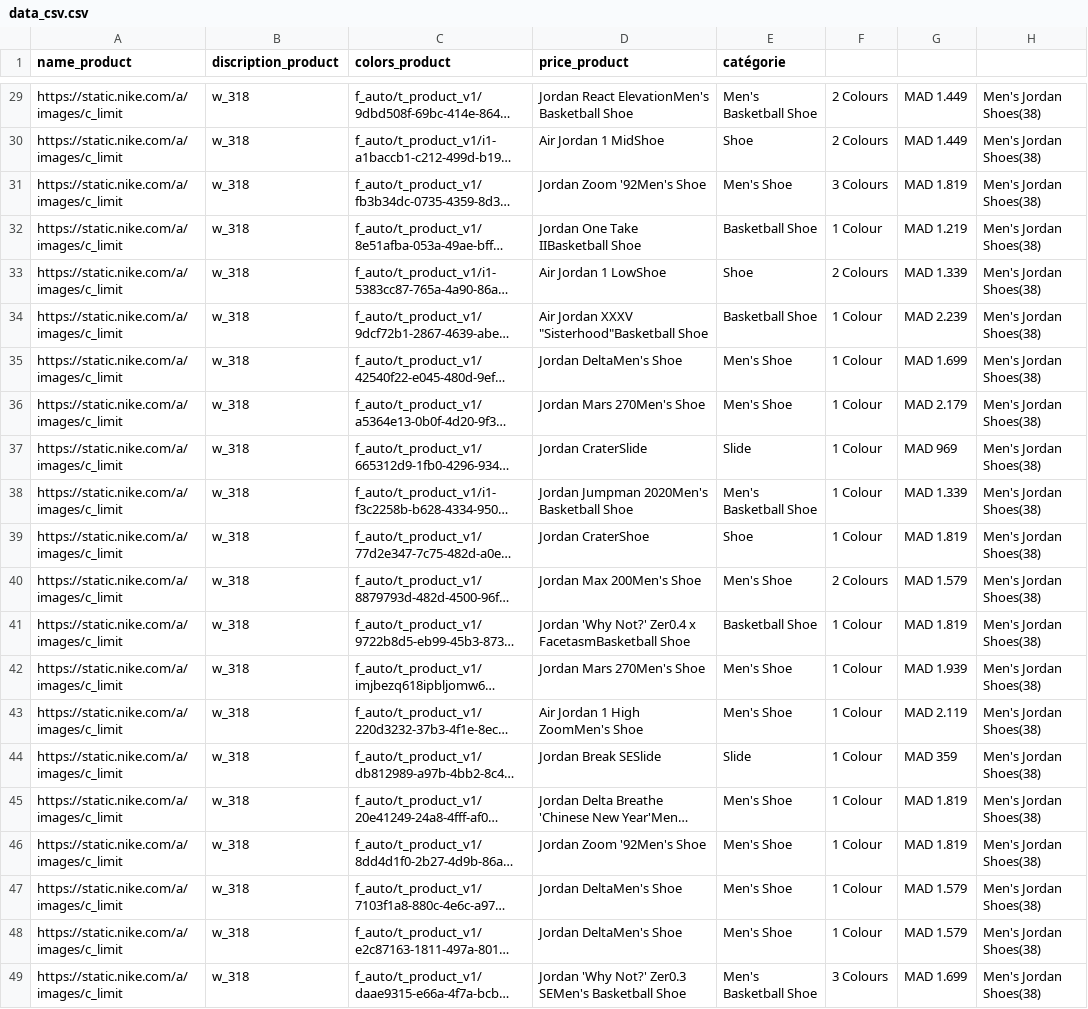
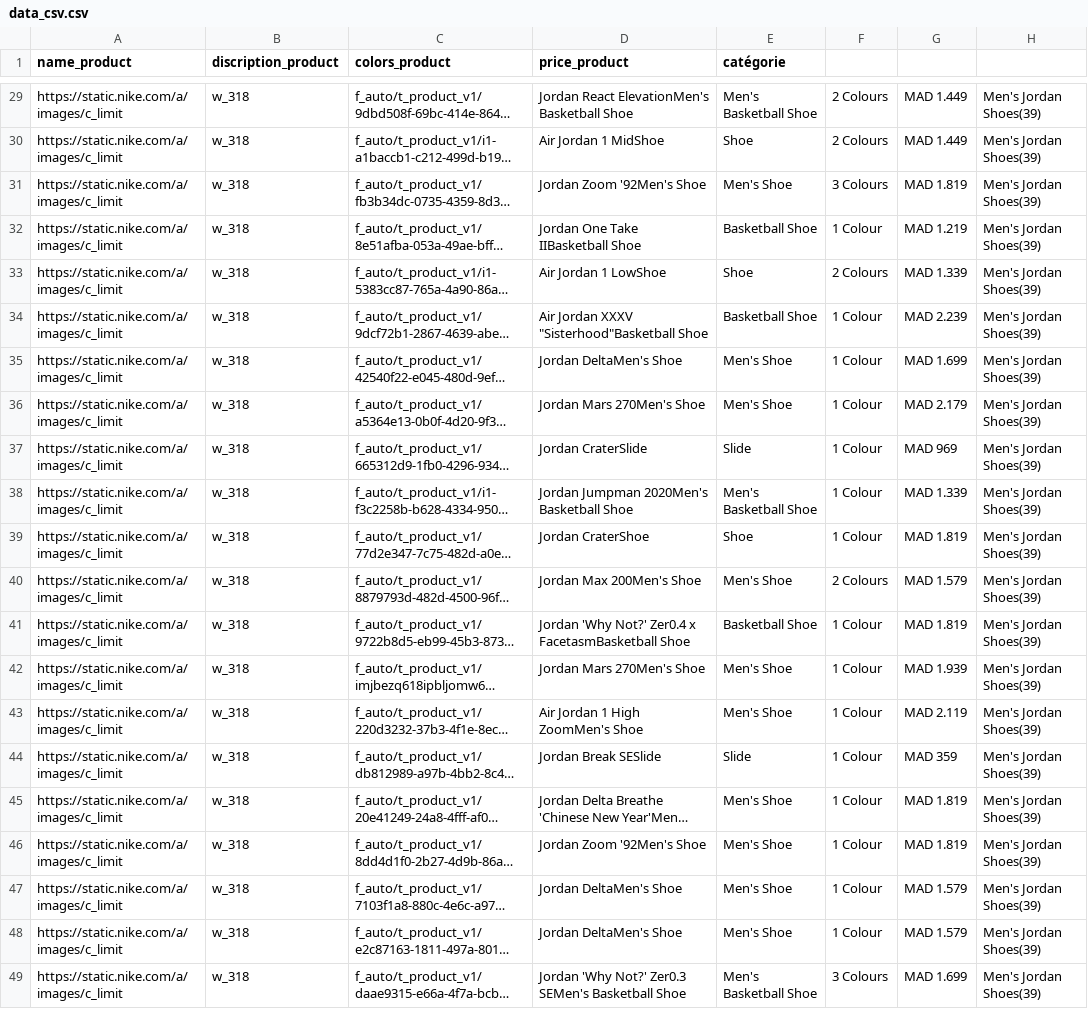
Before and after one commit to yassine-youcefi/web-scraping-nike-website, a CSV file: data_csv.csv, drawn as a sheet; only a part is shown, gaps mark what is left out; long unchanged cells end in …; the diff covers the shown part only; the diff names each change by its address in the sheet, - before the commit and + after, or states it on an @@ line.

```diff
--- a/data_csv.csv
+++ b/data_csv.csv
-H29:H49: Men's Jordan Shoes(38)
+H29:H49: Men's Jordan Shoes(39)
```
Also changed, not shown: 31 edited cells elsewhere in this file, 9 other files.
